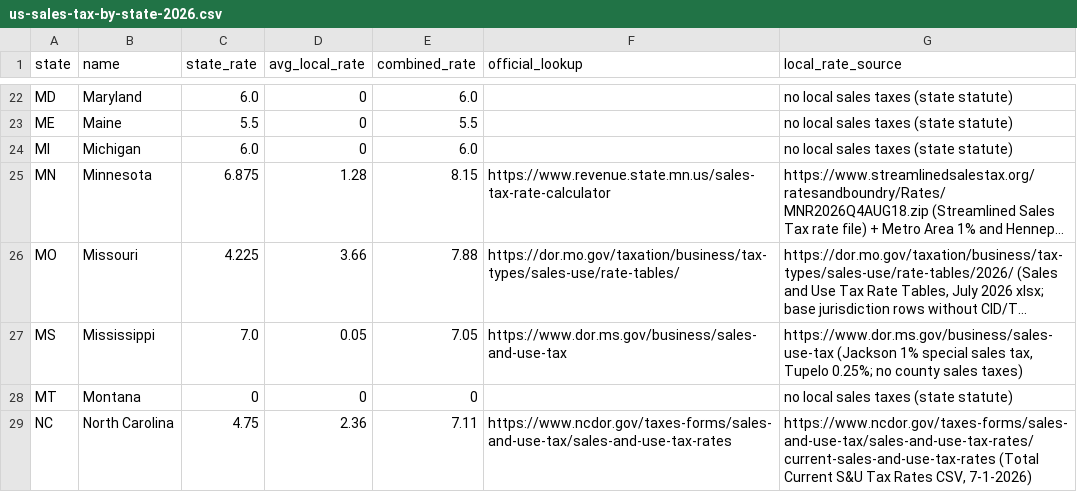
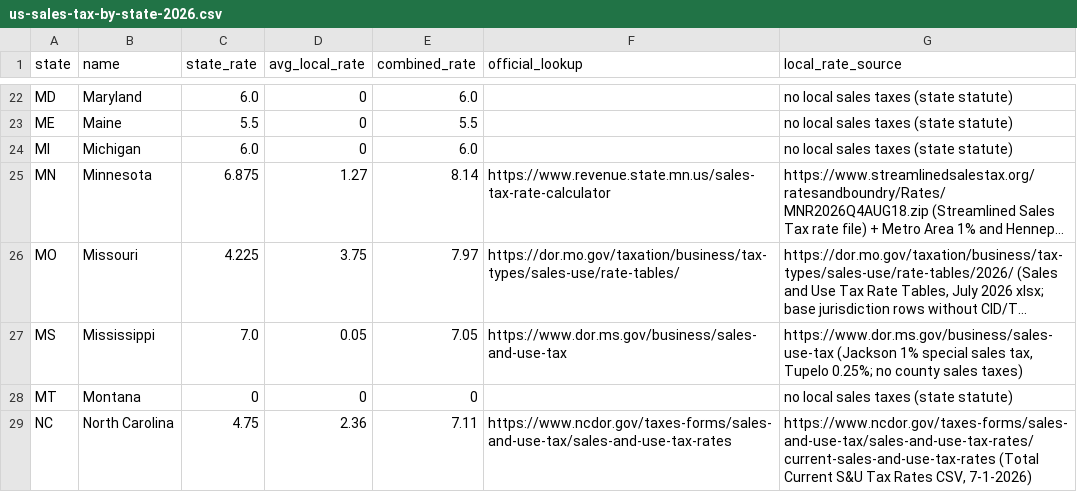
Before and after one commit to suncal/tax-tables, a CSV file: data/us-sales-tax-by-state-2026.csv, drawn as a sheet; only a part is shown, gaps mark what is left out; long unchanged cells end in …; the diff covers the shown part only; the diff names each change by its address in the sheet, - before the commit and + after, or states it on an @@ line.

Commit message:
Update tax tables (2026-10-06)

```diff
--- a/data/us-sales-tax-by-state-2026.csv
+++ b/data/us-sales-tax-by-state-2026.csv
-D25 (avg_local_rate): 1.28
+D25 (avg_local_rate): 1.27
-E25 (combined_rate): 8.15
+E25 (combined_rate): 8.14
-D26 (avg_local_rate): 3.66
+D26 (avg_local_rate): 3.75
-E26 (combined_rate): 7.88
+E26 (combined_rate): 7.97
```
Also changed, not shown: 12 edited cells elsewhere in this file, 1 other file.
